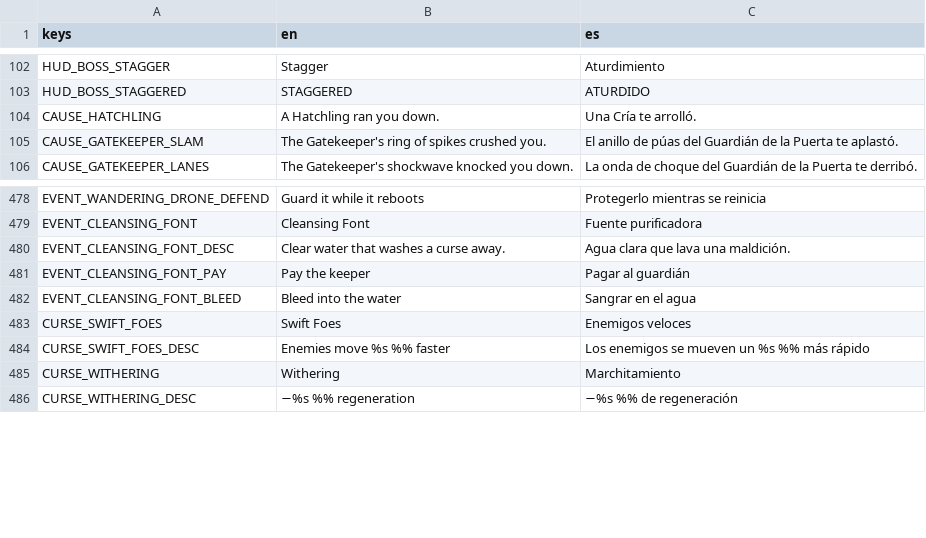
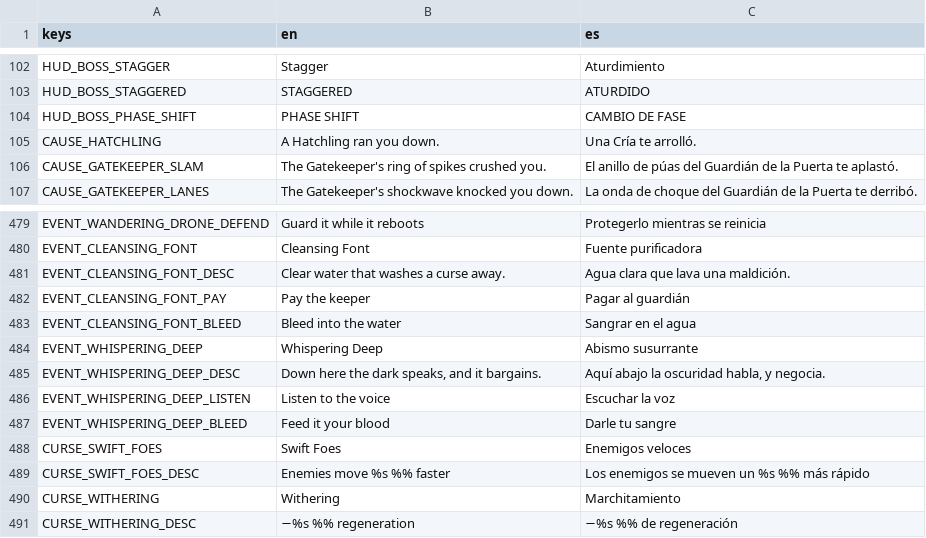
Before and after one commit to riusprime/zero-depth, a CSV file: locale/strings.csv, drawn as a sheet; only a part is shown, gaps mark what is left out.

```diff
--- a/locale/strings.csv
+++ b/locale/strings.csv
@@ -103,2 +103,3 @@ HUD_BOSS_STAGGER,Stagger,Aturdimiento
 HUD_BOSS_STAGGERED,STAGGERED,ATURDIDO
+HUD_BOSS_PHASE_SHIFT,PHASE SHIFT,CAMBIO DE FASE
 CAUSE_HATCHLING,A Hatchling ran you down.,Una Cría te arrolló.
@@ -482,2 +483,6 @@ EVENT_CLEANSING_FONT_PAY,Pay the keeper,Pagar al guardián
 EVENT_CLEANSING_FONT_BLEED,Bleed into the water,Sangrar en el agua
+EVENT_WHISPERING_DEEP,Whispering Deep,Abismo susurrante
+EVENT_WHISPERING_DEEP_DESC,"Down here the dark speaks, and it bargains.","Aquí abajo la oscuridad habla, y negocia."
+EVENT_WHISPERING_DEEP_LISTEN,Listen to the voice,Escuchar la voz
+EVENT_WHISPERING_DEEP_BLEED,Feed it your blood,Darle tu sangre
 CURSE_SWIFT_FOES,Swift Foes,Enemigos veloces
```
Also changed, not shown: 39 other files.
